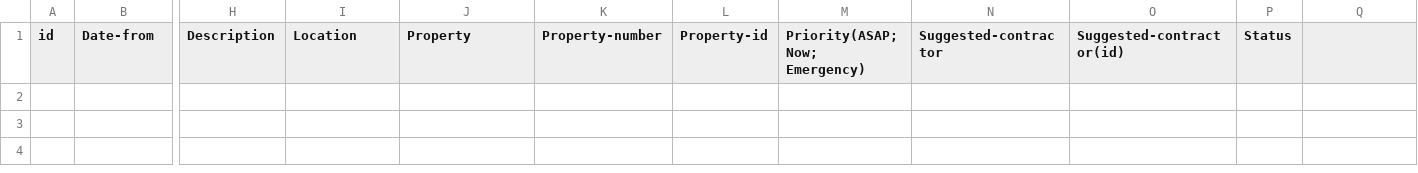
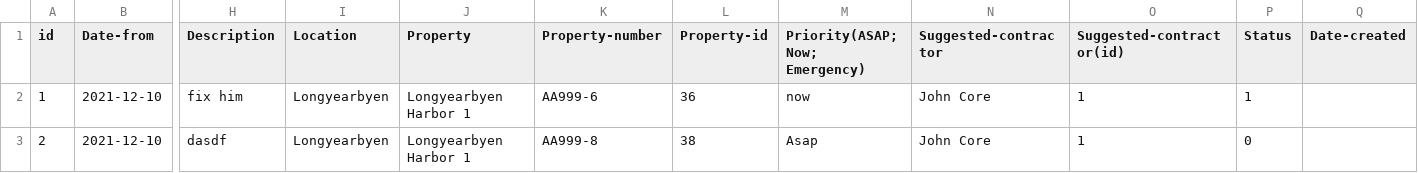
Before and after one commit to lsig/NaNairverkefni, a CSV file: NaN_Program/CSV_Files/Regular_maintenance.csv, drawn as a sheet; only a part is shown, gaps mark what is left out; rows hold the shown columns only; the diff names each change by its address in the sheet, - before the commit and + after, or states it on an @@ line.

```diff
--- a/NaN_Program/CSV_Files/Regular_maintenance.csv
+++ b/NaN_Program/CSV_Files/Regular_maintenance.csv
-Q1: (empty)
+Q1: Date-created
+row 2: 1 | 2021-12-10 | fix him | Longyearbyen | Longyearbyen Harbor 1 | AA999-6 | 36 | now | John Core | 1 | 1
+row 3: 2 | 2021-12-10 | dasdf | Longyearbyen | Longyearbyen Harbor 1 | AA999-8 | 38 | Asap | John Core | 1 | 0
```
Also changed, not shown: NaN_Program/CSV_Files/Maintenance_request.csv, 2 other files.
